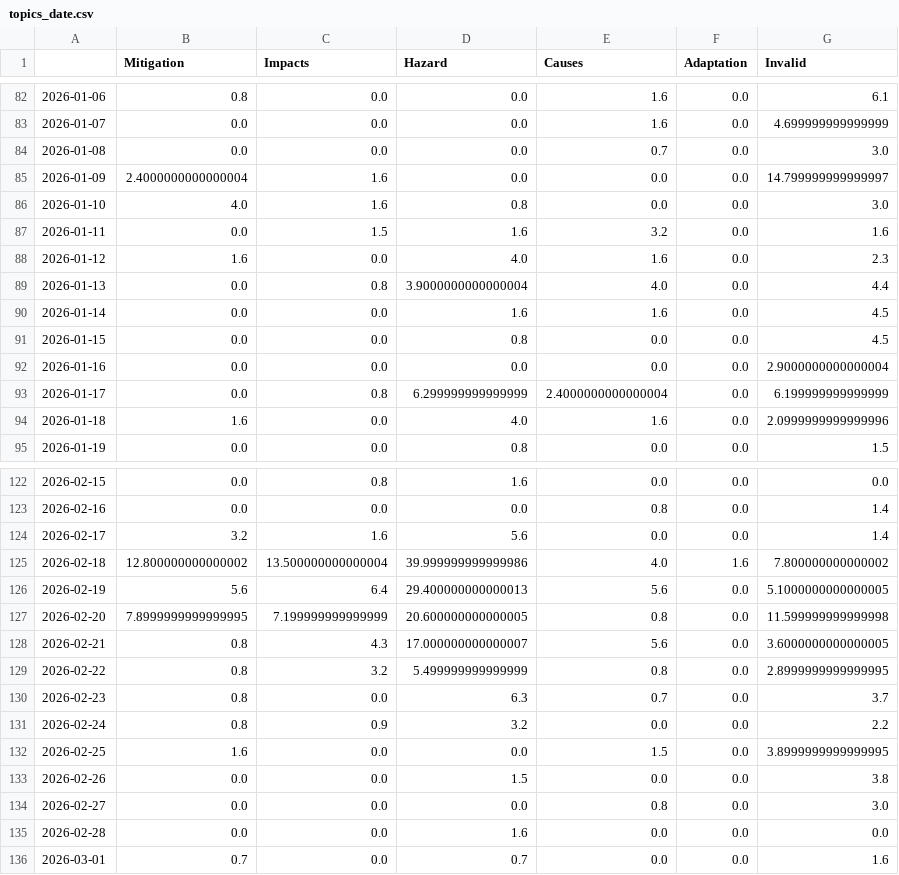
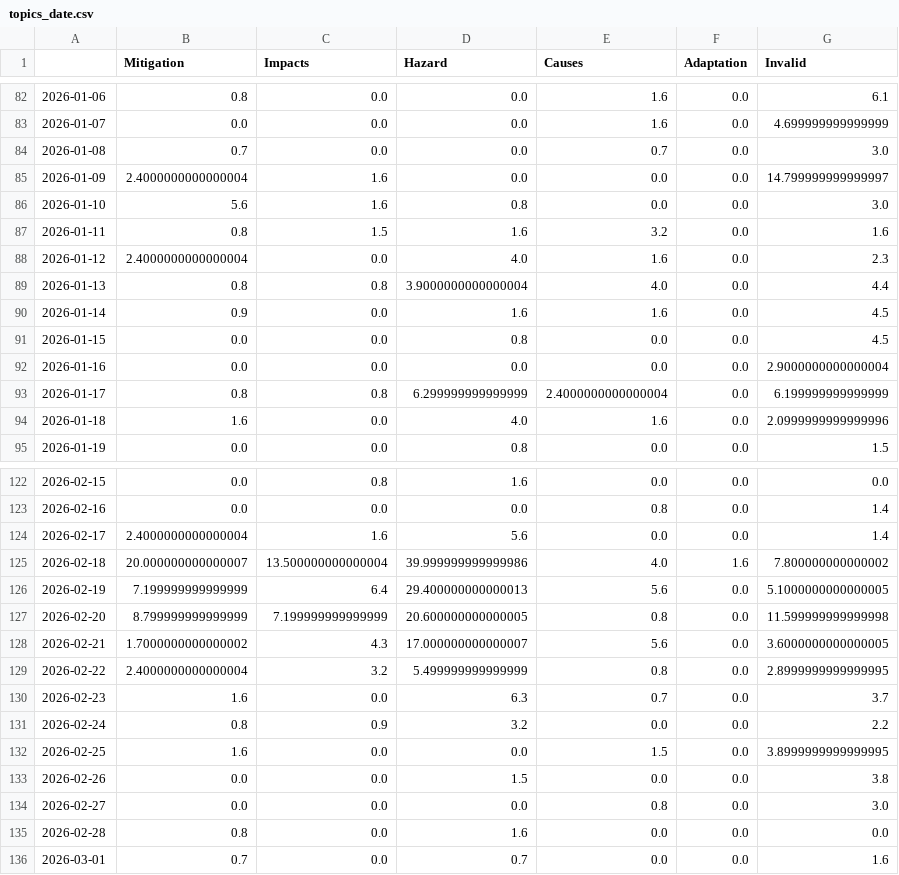
Before and after one commit to MarcoL95-news/avalancheIsComing, a CSV file: csv/topics_date.csv, drawn as a sheet; only a part is shown, gaps mark what is left out; the diff covers the shown part only.

```diff
--- a/csv/topics_date.csv
+++ b/csv/topics_date.csv
@@ -83,12 +83,12 @@
 2026-01-07,0.0,0.0,0.0,1.6,0.0,4.699999999999999
-2026-01-08,0.0,0.0,0.0,0.7,0.0,3.0
+2026-01-08,0.7,0.0,0.0,0.7,0.0,3.0
 2026-01-09,2.4000000000000004,1.6,0.0,0.0,0.0,14.799999999999997
-2026-01-10,4.0,1.6,0.8,0.0,0.0,3.0
-2026-01-11,0.0,1.5,1.6,3.2,0.0,1.6
-2026-01-12,1.6,0.0,4.0,1.6,0.0,2.3
-2026-01-13,0.0,0.8,3.9000000000000004,4.0,0.0,4.4
-2026-01-14,0.0,0.0,1.6,1.6,0.0,4.5
+2026-01-10,5.6,1.6,0.8,0.0,0.0,3.0
+2026-01-11,0.8,1.5,1.6,3.2,0.0,1.6
+2026-01-12,2.4000000000000004,0.0,4.0,1.6,0.0,2.3
+2026-01-13,0.8,0.8,3.9000000000000004,4.0,0.0,4.4
+2026-01-14,0.9,0.0,1.6,1.6,0.0,4.5
 2026-01-15,0.0,0.0,0.8,0.0,0.0,4.5
 2026-01-16,0.0,0.0,0.0,0.0,0.0,2.9000000000000004
-2026-01-17,0.0,0.8,6.299999999999999,2.4000000000000004,0.0,6.199999999999999
+2026-01-17,0.8,0.8,6.299999999999999,2.4000000000000004,0.0,6.199999999999999
 2026-01-18,1.6,0.0,4.0,1.6,0.0,2.0999999999999996
@@ -123,9 +123,9 @@
 2026-02-16,0.0,0.0,0.0,0.8,0.0,1.4
-2026-02-17,3.2,1.6,5.6,0.0,0.0,1.4
-2026-02-18,12.800000000000002,13.500000000000004,39.999999999999986,4.0,1.6,7.800000000000002
-2026-02-19,5.6,6.4,29.400000000000013,5.6,0.0,5.1000000000000005
-2026-02-20,7.8999999999999995,7.199999999999999,20.600000000000005,0.8,0.0,11.599999999999998
-2026-02-21,0.8,4.3,17.000000000000007,5.6,0.0,3.6000000000000005
-2026-02-22,0.8,3.2,5.499999999999999,0.8,0.0,2.8999999999999995
-2026-02-23,0.8,0.0,6.3,0.7,0.0,3.7
+2026-02-17,2.4000000000000004,1.6,5.6,0.0,0.0,1.4
+2026-02-18,20.000000000000007,13.500000000000004,39.999999999999986,4.0,1.6,7.800000000000002
+2026-02-19,7.199999999999999,6.4,29.400000000000013,5.6,0.0,5.1000000000000005
+2026-02-20,8.799999999999999,7.199999999999999,20.600000000000005,0.8,0.0,11.599999999999998
+2026-02-21,1.7000000000000002,4.3,17.000000000000007,5.6,0.0,3.6000000000000005
+2026-02-22,2.4000000000000004,3.2,5.499999999999999,0.8,0.0,2.8999999999999995
+2026-02-23,1.6,0.0,6.3,0.7,0.0,3.7
 2026-02-24,0.8,0.9,3.2,0.0,0.0,2.2
@@ -134,3 +134,3 @@
 2026-02-27,0.0,0.0,0.0,0.8,0.0,3.0
-2026-02-28,0.0,0.0,1.6,0.0,0.0,0.0
+2026-02-28,0.8,0.0,1.6,0.0,0.0,0.0
 2026-03-01,0.7,0.0,0.7,0.0,0.0,1.6
```
Also changed, not shown: 8 edited cells elsewhere in this file, 8 other files.
